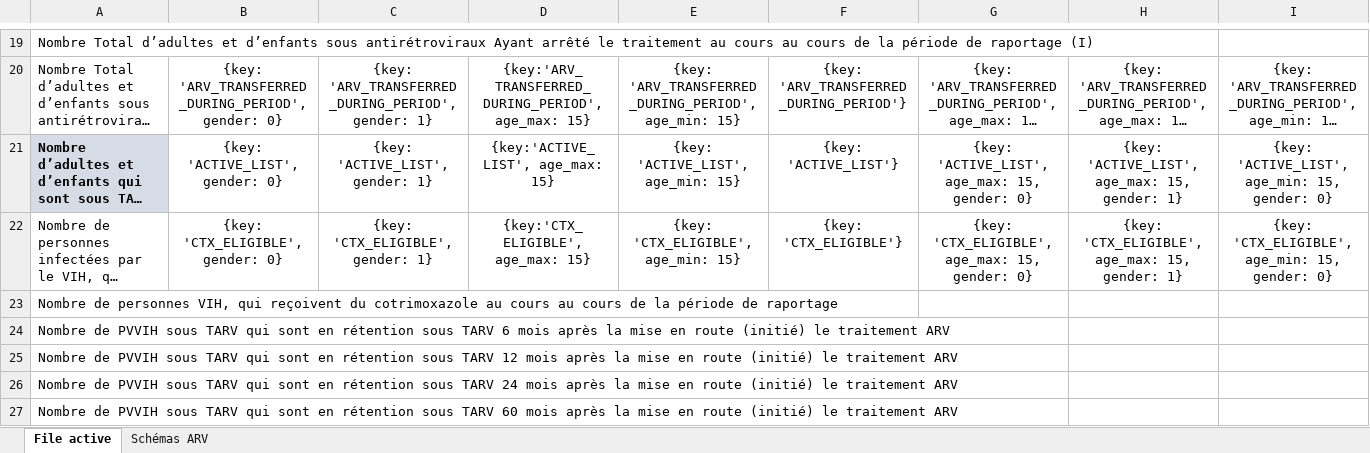
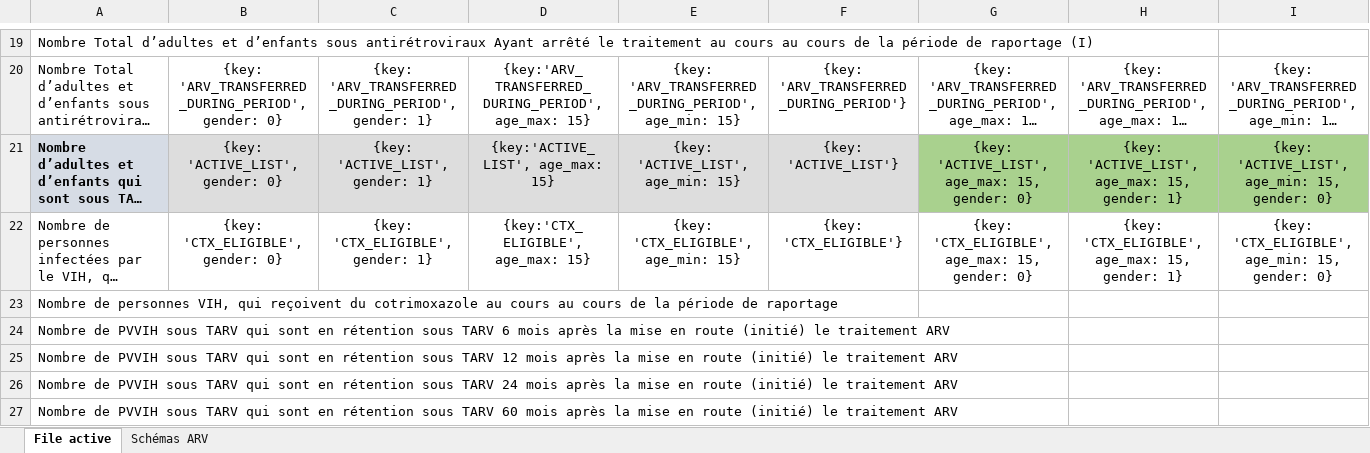
Before and after one commit to Solthis/Fugen-2.0, an Excel workbook: resources/report_template.xlsx, sheet File active, drawn as a sheet; only a part is shown, gaps mark what is left out; long unchanged cells end in …; values as stored, in another font and other column widths than the file's, no borders; the diff covers the shown part only; the diff names each change by its address in the sheet, - before the commit and + after, or states it on an @@ line.

Commit message:
Colors in template

```diff
--- a/resources/report_template.xlsx (sheet File active)
+++ b/resources/report_template.xlsx (sheet File active)
-B21:F21 fill: none
+B21:F21 fill: #DDDDDD
-G21:I21 fill: none
+G21:I21 fill: #A9D18E
```
Also changed, not shown: cell formats elsewhere in this sheet, 1 other file.
